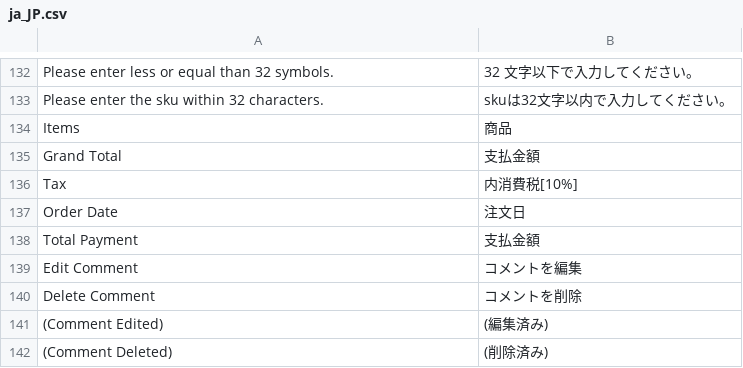
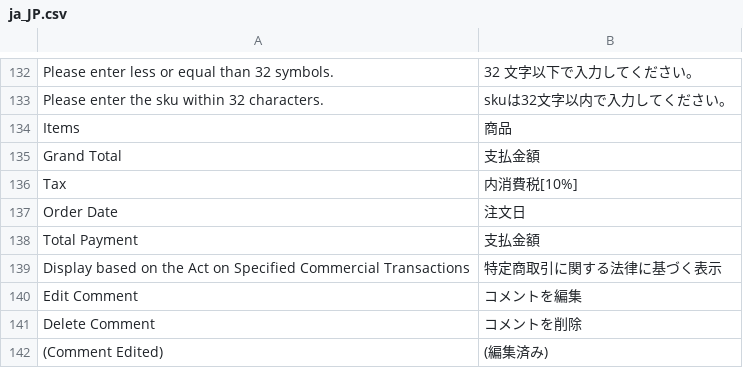
Before and after one commit to mguyenminh99/mirror-project, a CSV file: app/design/frontend/True/mpx/i18n/ja_JP.csv, drawn as a sheet; only a part is shown, gaps mark what is left out; the shorter side is filled out with more unchanged rows; the diff names each change by its address in the sheet, - before the commit and + after, or states it on an @@ line.

```diff
--- a/app/design/frontend/True/mpx/i18n/ja_JP.csv
+++ b/app/design/frontend/True/mpx/i18n/ja_JP.csv
+row 139: Display based on the Act on Specified Commercial Transactions | 特定商取引に関する法律に基づく表示
```
Also changed, not shown: 5 other files.
